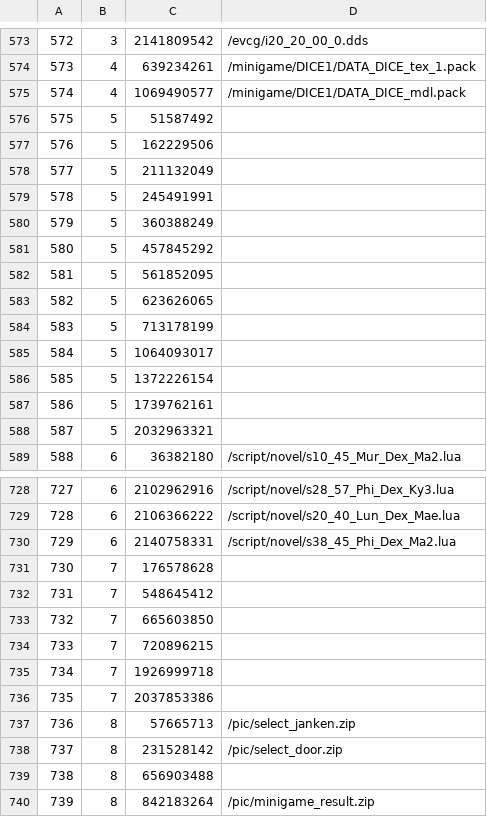
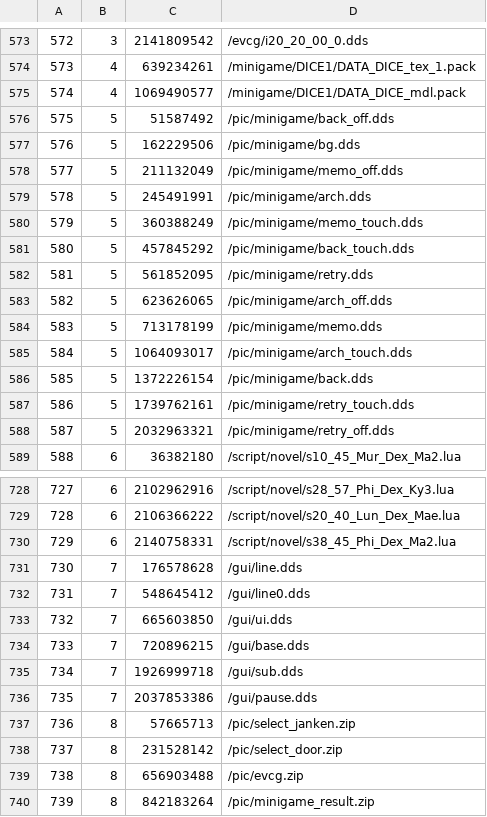
Before and after one commit to Murugo/VLR.Fixes, a CSV file: Tools/VLR.Extractor/ze2_en_us_hashlist.csv, drawn as a sheet; only a part is shown, gaps mark what is left out; the diff covers the shown part only.

```diff
--- a/Tools/VLR.Extractor/ze2_en_us_hashlist.csv
+++ b/Tools/VLR.Extractor/ze2_en_us_hashlist.csv
@@ -575,15 +575,15 @@
 574,4,1069490577,/minigame/DICE1/DATA_DICE_mdl.pack
-575,5,51587492,
-576,5,162229506,
-577,5,211132049,
-578,5,245491991,
-579,5,360388249,
-580,5,457845292,
-581,5,561852095,
-582,5,623626065,
-583,5,713178199,
-584,5,1064093017,
-585,5,1372226154,
-586,5,1739762161,
-587,5,2032963321,
+575,5,51587492,/pic/minigame/back_off.dds
+576,5,162229506,/pic/minigame/bg.dds
+577,5,211132049,/pic/minigame/memo_off.dds
+578,5,245491991,/pic/minigame/arch.dds
+579,5,360388249,/pic/minigame/memo_touch.dds
+580,5,457845292,/pic/minigame/back_touch.dds
+581,5,561852095,/pic/minigame/retry.dds
+582,5,623626065,/pic/minigame/arch_off.dds
+583,5,713178199,/pic/minigame/memo.dds
+584,5,1064093017,/pic/minigame/arch_touch.dds
+585,5,1372226154,/pic/minigame/back.dds
+586,5,1739762161,/pic/minigame/retry_touch.dds
+587,5,2032963321,/pic/minigame/retry_off.dds
 588,6,36382180,/script/novel/s10_45_Mur_Dex_Ma2.lua
@@ -730,11 +730,11 @@
 729,6,2140758331,/script/novel/s38_45_Phi_Dex_Ma2.lua
-730,7,176578628,
-731,7,548645412,
-732,7,665603850,
-733,7,720896215,
-734,7,1926999718,
-735,7,2037853386,
+730,7,176578628,/gui/line.dds
+731,7,548645412,/gui/line0.dds
+732,7,665603850,/gui/ui.dds
+733,7,720896215,/gui/base.dds
+734,7,1926999718,/gui/sub.dds
+735,7,2037853386,/gui/pause.dds
 736,8,57665713,/pic/select_janken.zip
 737,8,231528142,/pic/select_door.zip
-738,8,656903488,
+738,8,656903488,/pic/evcg.zip
 739,8,842183264,/pic/minigame_result.zip
```
Also changed, not shown: 72 edited cells elsewhere in this file.
